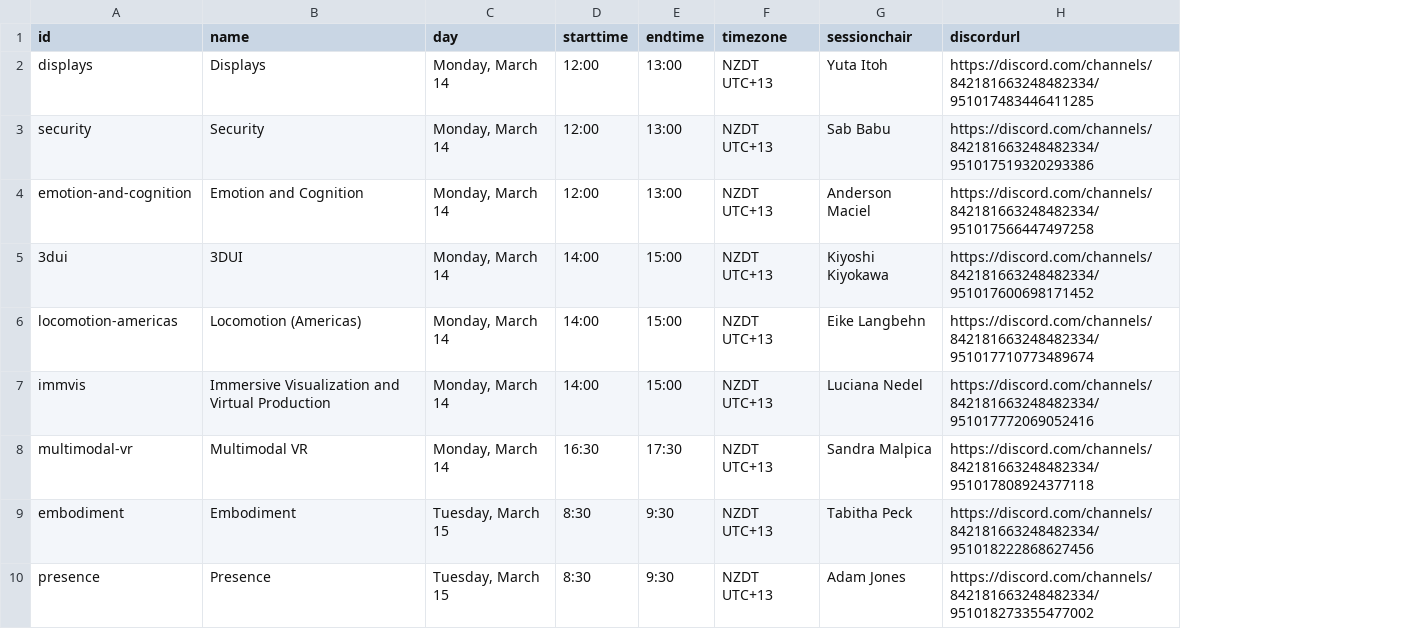
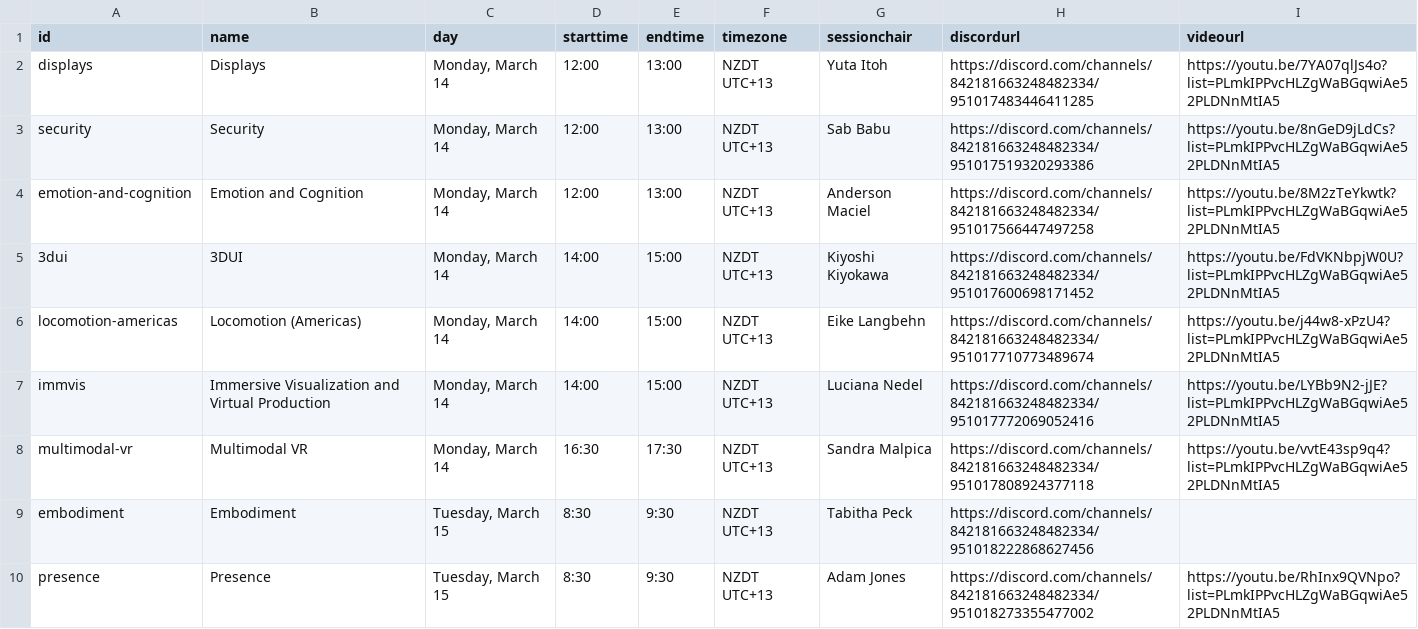
Before and after one commit to ieeevr/2022, a CSV file: _data/sessions.csv, drawn as a sheet; only a part is shown; the diff names each change by its address in the sheet, - before the commit and + after, or states it on an @@ line.

Commit message:
Testing video embed

```diff
--- a/_data/sessions.csv
+++ b/_data/sessions.csv
+column I (videourl), rows 2-10: https://youtu.be/7YA07qlJs4o?list=PLmkIPPvcHLZgWaBGqwiAe52PLDNnMtIA5 | https://youtu.be/8nGeD9jLdCs?list=PLmkIPPvcHLZgWaBGqwiAe52PLDNnMtIA5 | https://youtu.be/8M2zTeYkwtk?list=PLmkIPPvcHLZgWaBGqwiAe52PLDNnMtIA5 | https://youtu.be/FdVKNbpjW0U?list=PLmkIPPvcHLZgWaBGqwiAe52PLDNnMtIA5 | https://youtu.be/j44w8-xPzU4?list=PLmkIPPvcHLZgWaBGqwiAe52PLDNnMtIA5 | https://youtu.be/LYBb9N2-jJE?list=PLmkIPPvcHLZgWaBGqwiAe52PLDNnMtIA5 | https://youtu.be/vvtE43sp9q4?list=PLmkIPPvcHLZgWaBGqwiAe52PLDNnMtIA5 |  | https://youtu.be/RhInx9QVNpo?list=PLmkIPPvcHLZgWaBGqwiAe52PLDNnMtIA5
```
Also changed, not shown: _data/keynotes.csv, _data/panels.csv, 3 other files.
